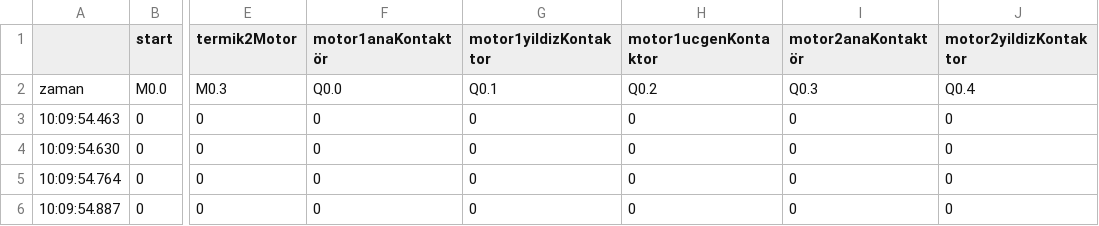
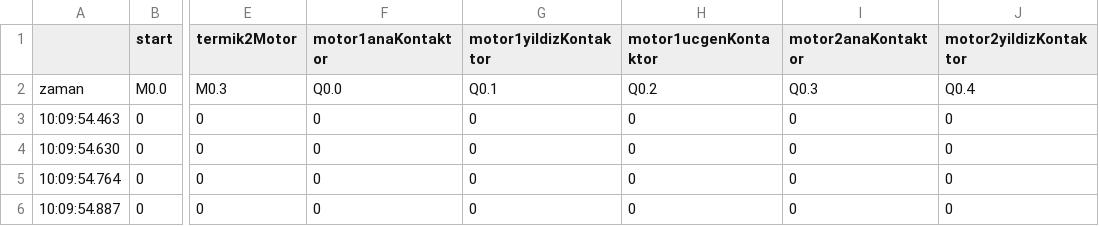
Before and after one commit to mesleki2017/2021-02-08-faruk-python-dersler, a CSV file: data/PlcMotorYildizUcgenDatasi.csv, drawn as a sheet; only a part is shown, gaps mark what is left out; the diff names each change by its address in the sheet, - before the commit and + after, or states it on an @@ line.

Commit message:
utf-8 duzeltme

```diff
--- a/data/PlcMotorYildizUcgenDatasi.csv
+++ b/data/PlcMotorYildizUcgenDatasi.csv
-F1: motor1anaKontaktör
+F1: motor1anaKontaktor
-I1: motor2anaKontaktör
+I1: motor2anaKontaktor
```
